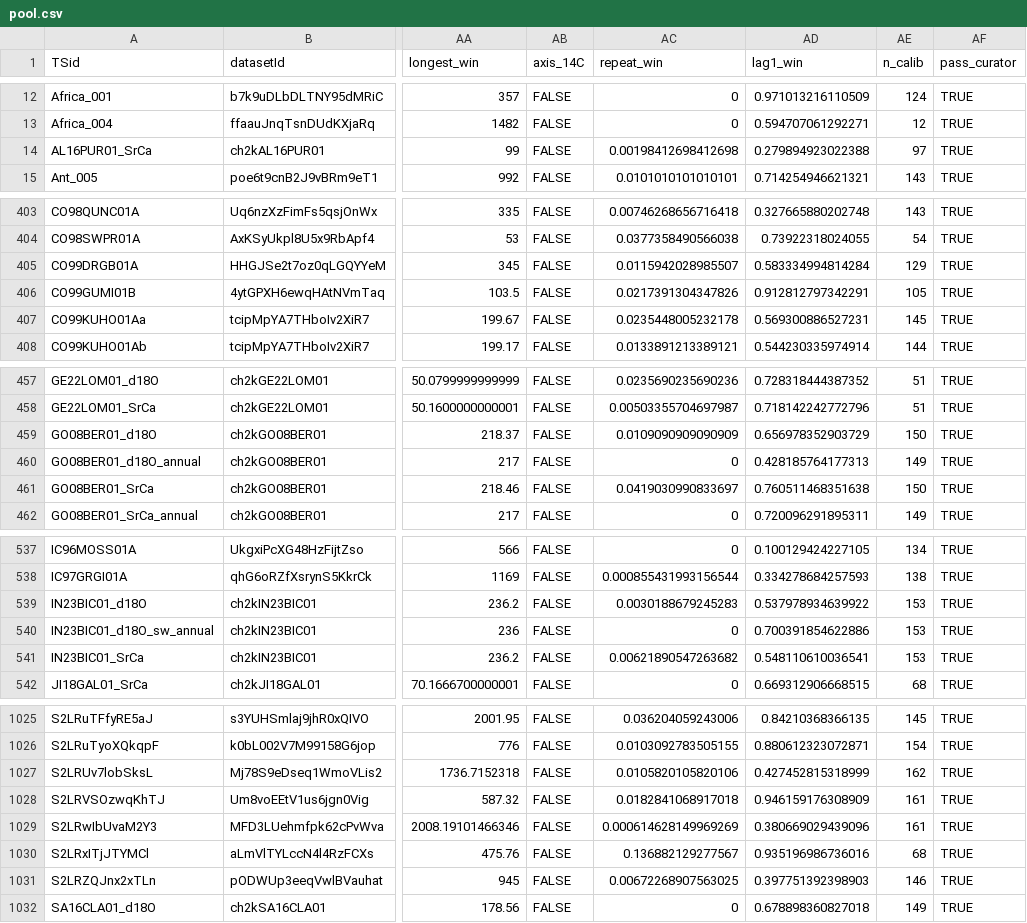
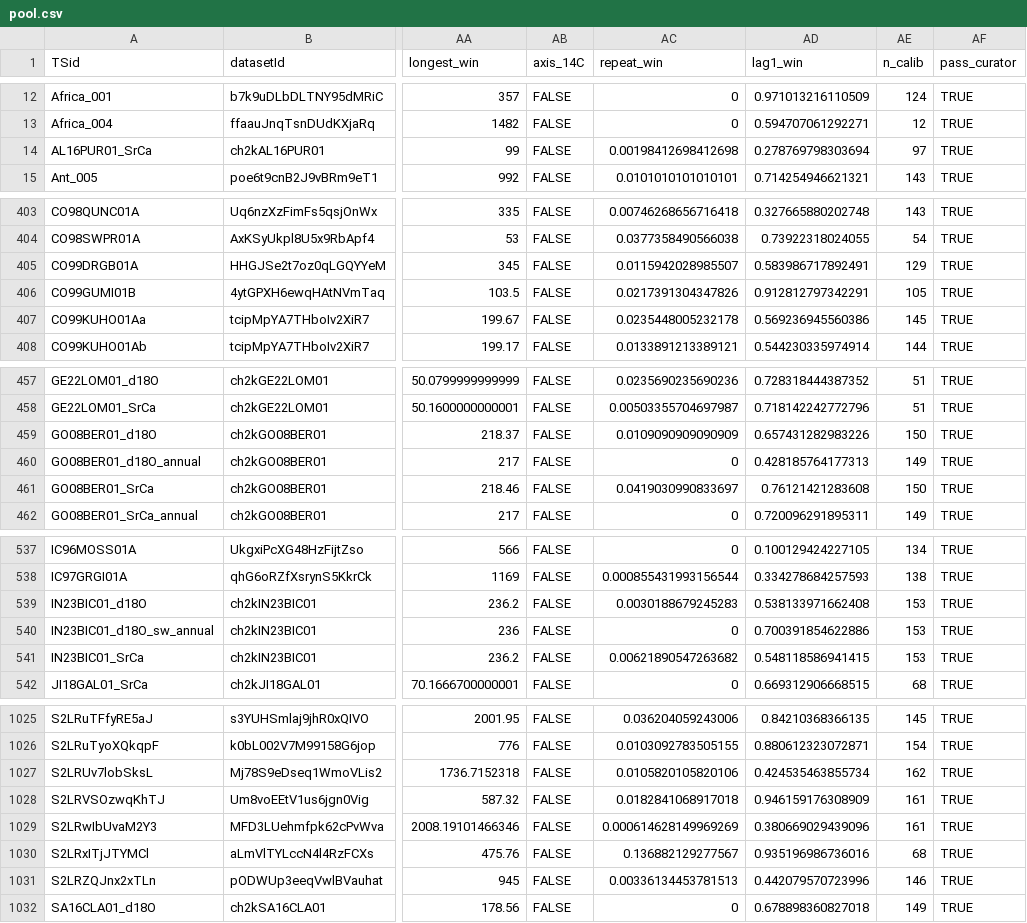
Before and after one commit to paleopresto/presto-recipes, a CSV file: pools/output/cfr_annual/2026-10-08b/pool.csv, drawn as a sheet; only a part is shown, gaps mark what is left out; the diff covers the shown part only; the diff names each change by its address in the sheet, - before the commit and + after, or states it on an @@ line.

```diff
--- a/pools/output/cfr_annual/2026-10-08b/pool.csv
+++ b/pools/output/cfr_annual/2026-10-08b/pool.csv
-AD14 (lag1_win): 0.279894923022388
+AD14 (lag1_win): 0.278769798303694
-AD405 (lag1_win): 0.583334994814284
+AD405 (lag1_win): 0.583986717892491
-AD407 (lag1_win): 0.569300886527231
+AD407 (lag1_win): 0.569236945560386
-AD459 (lag1_win): 0.656978352903729
+AD459 (lag1_win): 0.657431282983226
-AD461 (lag1_win): 0.760511468351638
+AD461 (lag1_win): 0.76121421283608
-AD539 (lag1_win): 0.537978934639922
+AD539 (lag1_win): 0.538133971662408
-AD541 (lag1_win): 0.548110610036541
+AD541 (lag1_win): 0.548118586941415
-AD1027 (lag1_win): 0.427452815318999
+AD1027 (lag1_win): 0.424535463855734
-AC1031 (repeat_win): 0.00672268907563025
+AC1031 (repeat_win): 0.00336134453781513
-AD1031 (lag1_win): 0.397751392398903
+AD1031 (lag1_win): 0.442079570723996
```
Also changed, not shown: 45 edited cells elsewhere in this file, pools/compilations/PReSto12k/2026-10-08b/decisions.csv, pools/compilations/PReSto12k/2026-10-08b/members.csv, 11 other files.
